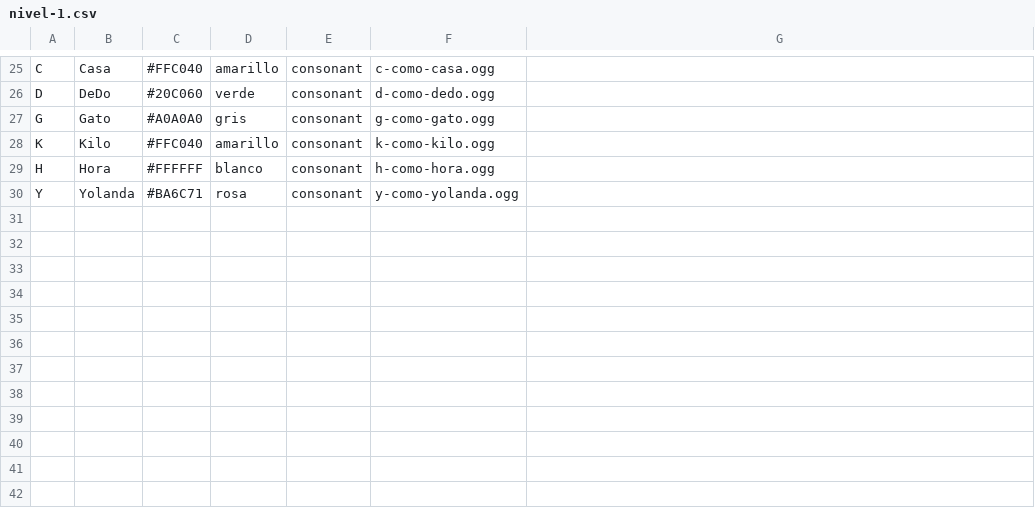
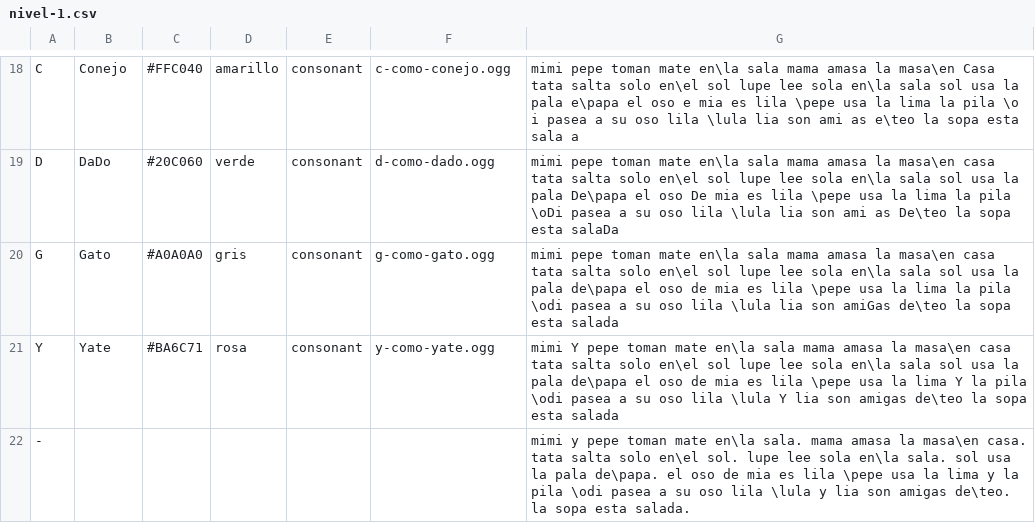
Before and after one commit to sugarlabs/i-can-read-activity, a CSV file: lessons/es/nivel-1.csv, drawn as a sheet; only a part is shown, gaps mark what is left out; removed rows and columns are numbered as before the commit, all else as after; the diff covers the shown part only; the diff names each change by its address in the sheet, - before the commit and + after, or states it on an @@ line.

```diff
--- a/lessons/es/nivel-1.csv
+++ b/lessons/es/nivel-1.csv
-B18: Casa
+B18: Conejo
-F18: c-como-casa.ogg
+F18: c-como-conejo.ogg
-G18: (empty)
+G18: mimi pepe toman mate en\la sala mama amasa la masa\en Casa tata salta solo en\el sol lupe lee sola en\la sala sol usa la pala e\papa el oso e mia es lila \pepe usa la lima la pila \o i pasea a su oso lila \lula lia son ami as e\teo la sopa esta sala a
-B19: DeDo
+B19: DaDo
-F19: d-como-dedo.ogg
+F19: d-como-dado.ogg
-G19: (empty)
+G19: mimi pepe toman mate en\la sala mama amasa la masa\en casa tata salta solo en\el sol lupe lee sola en\la sala sol usa la pala De\papa el oso De mia es lila \pepe usa la lima la pila \oDi pasea a su oso lila \lula lia son ami as De\teo la sopa esta salaDa
-G20: (empty)
+G20: mimi pepe toman mate en\la sala mama amasa la masa\en casa tata salta solo en\el sol lupe lee sola en\la sala sol usa la pala de\papa el oso de mia es lila \pepe usa la lima la pila \odi pasea a su oso lila \lula lia son amiGas de\teo la sopa esta salada
-row 28: K | Kilo | #FFC040 | amarillo | consonant | k-como-kilo.ogg
-row 29: H | Hora | #FFFFFF | blanco | consonant | h-como-hora.ogg
-B21: Yolanda
+B21: Yate
-F21: y-como-yolanda.ogg
+F21: y-como-yate.ogg
-G21: (empty)
+G21: mimi Y pepe toman mate en\la sala mama amasa la masa\en casa tata salta solo en\el sol lupe lee sola en\la sala sol usa la pala de\papa el oso de mia es lila \pepe usa la lima Y la pila \odi pasea a su oso lila \lula Y lia son amigas de\teo la sopa esta salada
+row 22: - |  |  |  |  |  | mimi y pepe toman mate en\la sala. mama amasa la masa\en casa. tata salta solo en\el sol. lupe lee sola en\la sala. sol usa la pala de\papa. el oso de mia es lila \pepe usa la lima y la pila \odi pasea a su oso lila \lula y lia son amigas de\teo. la sopa esta salada.
```
Also changed, not shown: 7 removed rows and 28 edited cells elsewhere in this file, lessons/es/nivel-2.csv.
